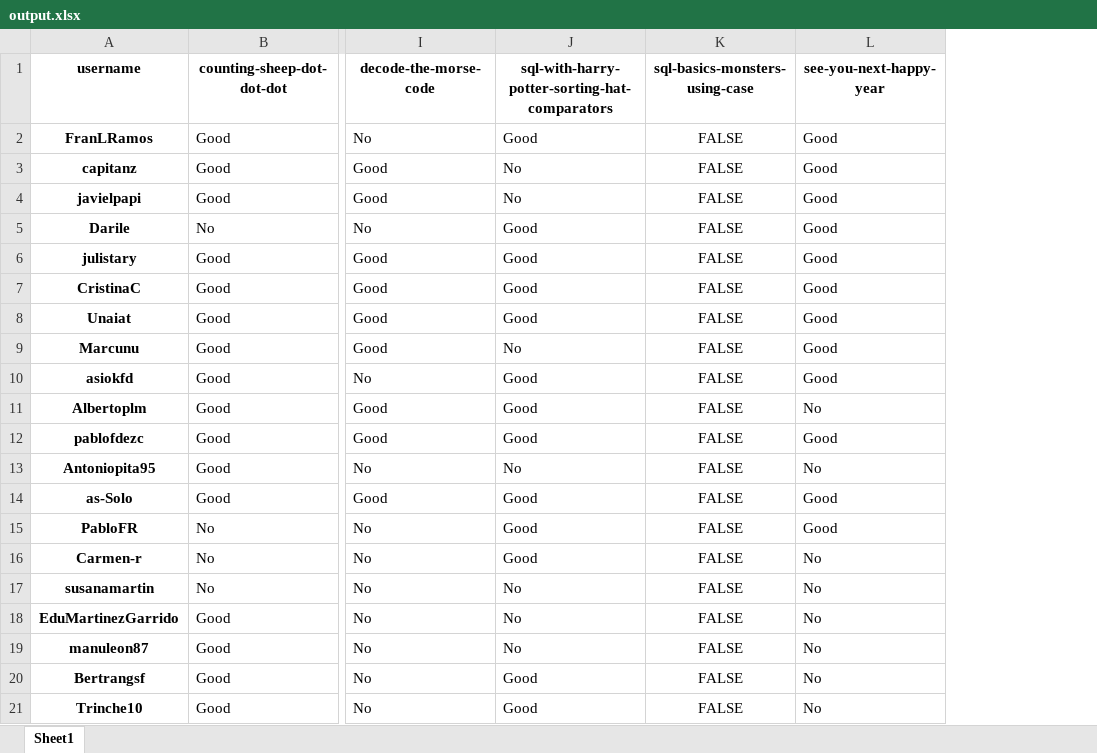
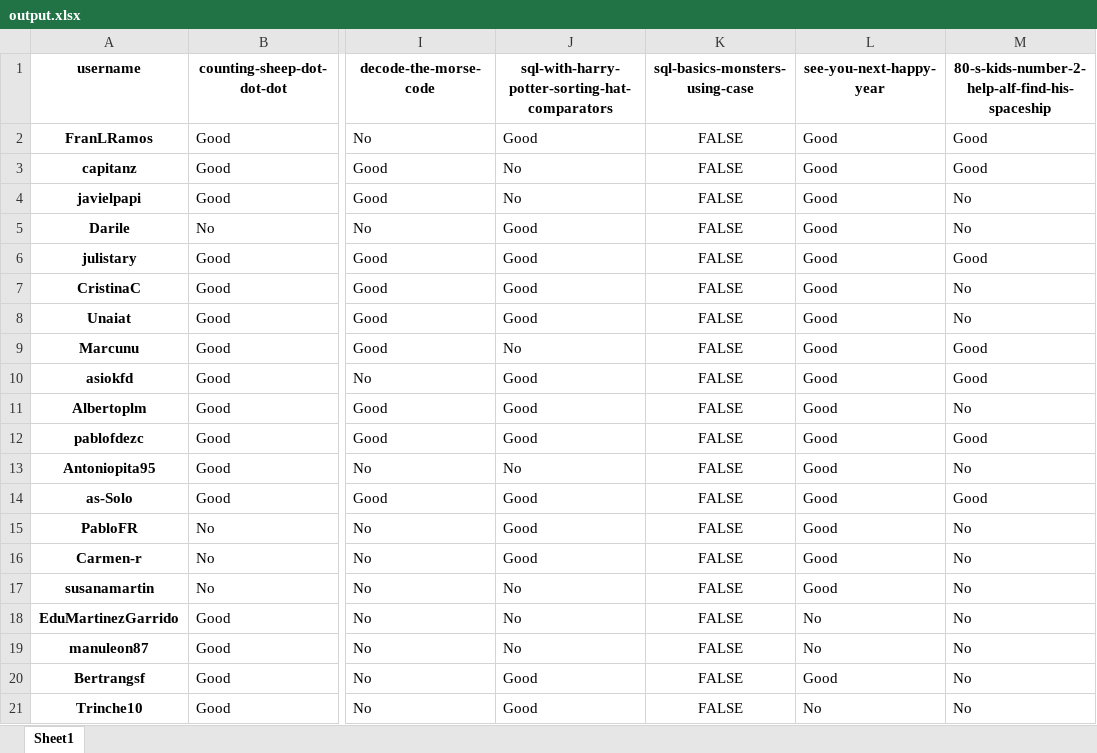
Before and after one commit to agalvezcorell/codewars-kata-student-correction-ih, an Excel workbook: output/output.xlsx, sheet Sheet1, drawn as a sheet; only a part is shown, gaps mark what is left out; values as stored, in another font and other column widths than the file's, no borders; the diff names each change by its address in the sheet, - before the commit and + after, or states it on an @@ line.

```diff
--- a/output/output.xlsx (sheet Sheet1)
+++ b/output/output.xlsx (sheet Sheet1)
+column M, rows 1-21: 80-s-kids-number-2-help-alf-find-his-spaceship | Good | Good | No | No | Good | No | No | Good | Good | No | Good | No | Good | No | No | No | No | No | No | No
-L11 (see-you-next-happy-year): No
+L11 (see-you-next-happy-year): Good
-L13 (see-you-next-happy-year): No
+L13 (see-you-next-happy-year): Good
-L16:L17 (see-you-next-happy-year): No
+L16:L17 (see-you-next-happy-year): Good
-L20 (see-you-next-happy-year): No
+L20 (see-you-next-happy-year): Good
```
Also changed, not shown: 3 other files.
